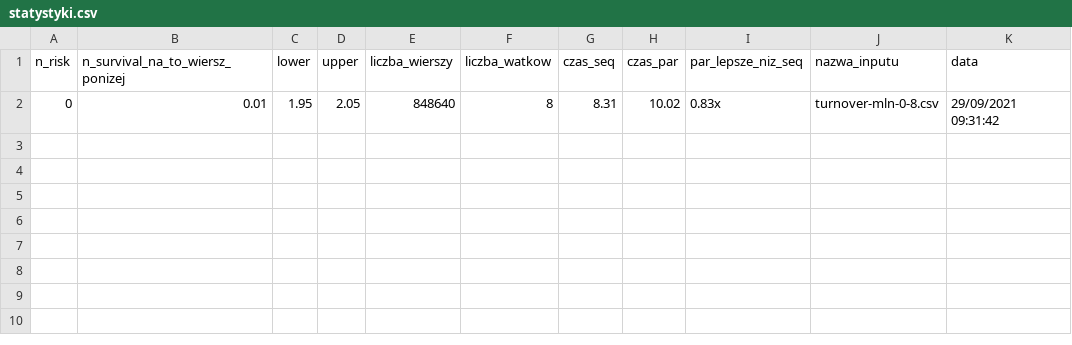
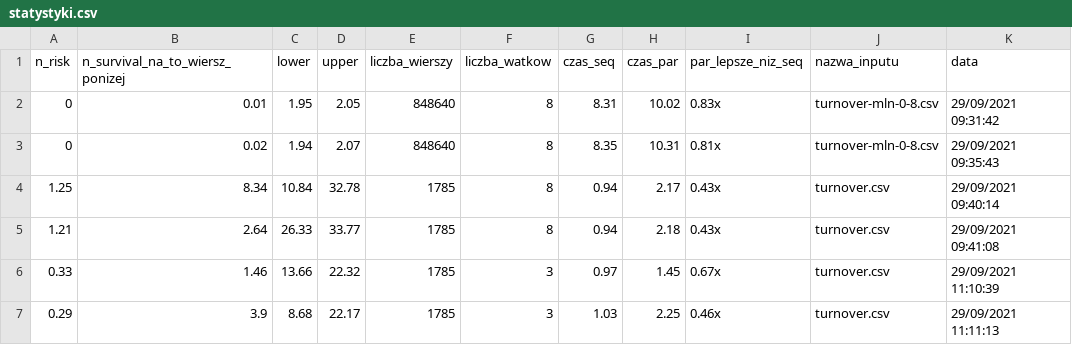
Before and after one commit to Sebastian99330/survival-analysis-parallel-programming, a CSV file: statystyki.csv, drawn as a sheet.

```diff
--- a/statystyki.csv
+++ b/statystyki.csv
@@ -2 +2,6 @@ n_risk,n_survival_na_to_wiersz_ponizej,lower,upper,liczba_wierszy,liczba_watkow,
 0,0.01,1.95,2.05,848640,8,8.31,10.02,0.83x,turnover-mln-0-8.csv,"29/09/2021 09:31:42"
+0,0.02,1.94,2.07,848640,8,8.35,10.31,0.81x,turnover-mln-0-8.csv,"29/09/2021 09:35:43"
+1.25,8.34,10.84,32.78,1785,8,0.94,2.17,0.43x,turnover.csv,"29/09/2021 09:40:14"
+1.21,2.64,26.33,33.77,1785,8,0.94,2.18,0.43x,turnover.csv,"29/09/2021 09:41:08"
+0.33,1.46,13.66,22.32,1785,3,0.97,1.45,0.67x,turnover.csv,"29/09/2021 11:10:39"
+0.29,3.9,8.68,22.17,1785,3,1.03,2.25,0.46x,turnover.csv,"29/09/2021 11:11:13"
```
Also changed, not shown: 4 other files.
